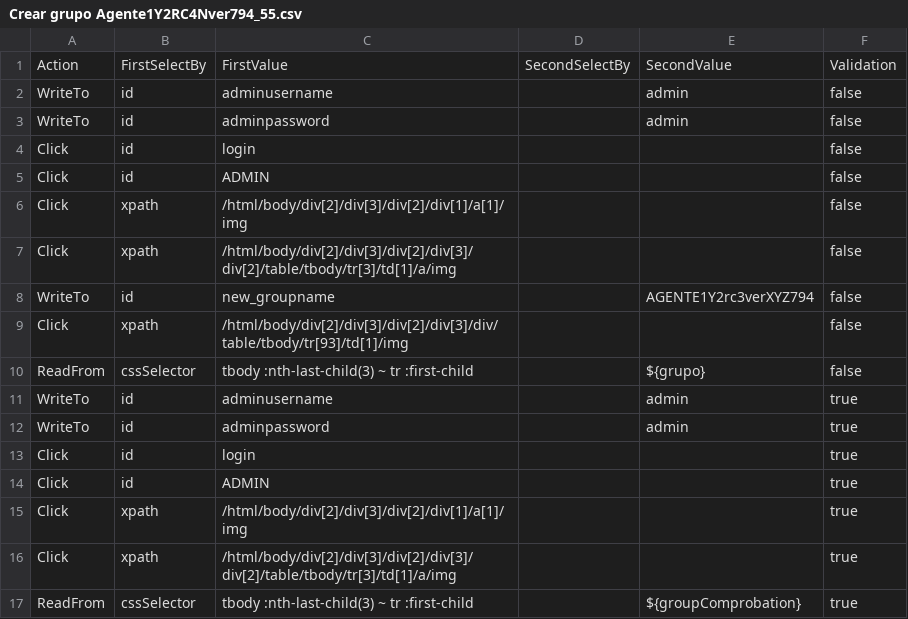
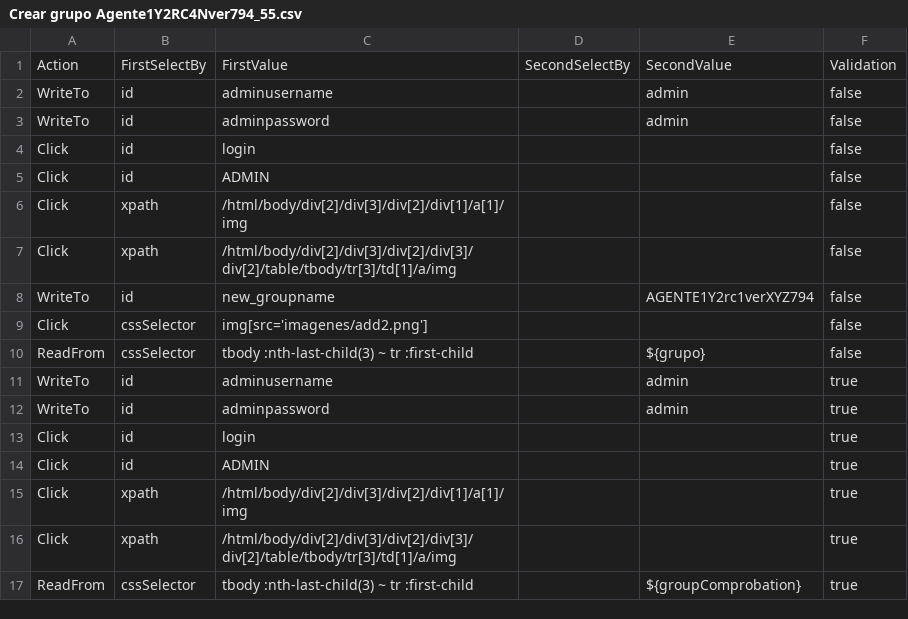
Before and after one commit to calidadDialApplet/Testing-automatico-con-Selenium, a CSV file: Pruebas RC/Bloque 1/3.Crear grupo de agentes AGENTE1Y2rcNver794/Crear grupo Agente1Y2RC4Nver794_55.csv (was Pruebas RC/Bloque 1/Crear grupo Agente1Y2RC4Nver794_55.csv), drawn as a sheet.

```diff
--- a/Pruebas RC/Bloque 1/Crear grupo Agente1Y2RC4Nver794_55.csv
+++ b/Pruebas RC/Bloque 1/3.Crear grupo de agentes AGENTE1Y2rcNver794/Crear grupo Agente1Y2RC4Nver794_55.csv
@@ -7,4 +7,4 @@ Click,xpath,/html/body/div[2]/div[3]/div[2]/div[1]/a[1]/img,,,false
 Click,xpath,/html/body/div[2]/div[3]/div[2]/div[3]/div[2]/table/tbody/tr[3]/td[1]/a/img,,,false
-WriteTo,id,new_groupname,,AGENTE1Y2rc3verXYZ794,false
-Click,xpath,/html/body/div[2]/div[3]/div[2]/div[3]/div/table/tbody/tr[93]/td[1]/img,,,false
+WriteTo,id,new_groupname,,AGENTE1Y2rc1verXYZ794,false
+Click,cssSelector,img[src='imagenes/add2.png'],,,false
 ReadFrom,cssSelector,tbody :nth-last-child(3) ~ tr :first-child,,${grupo},false
```
Also changed, not shown: Pruebas RC/Bloque 1/2.Crear grupo y añadir agentes/Crear grupo y meter agentes_53.csv, 28 other files.
